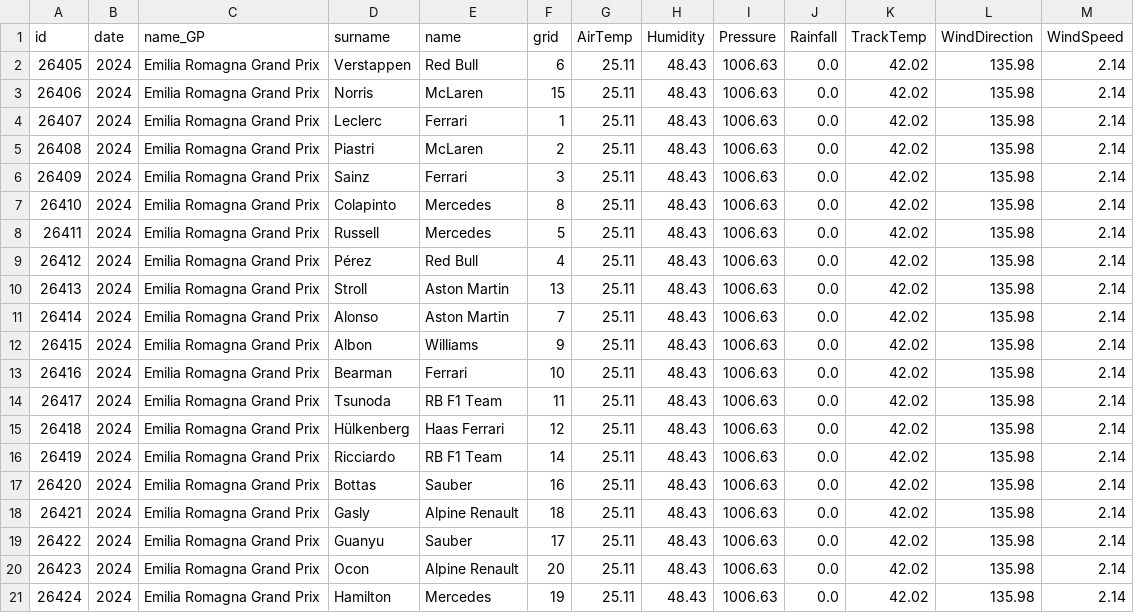
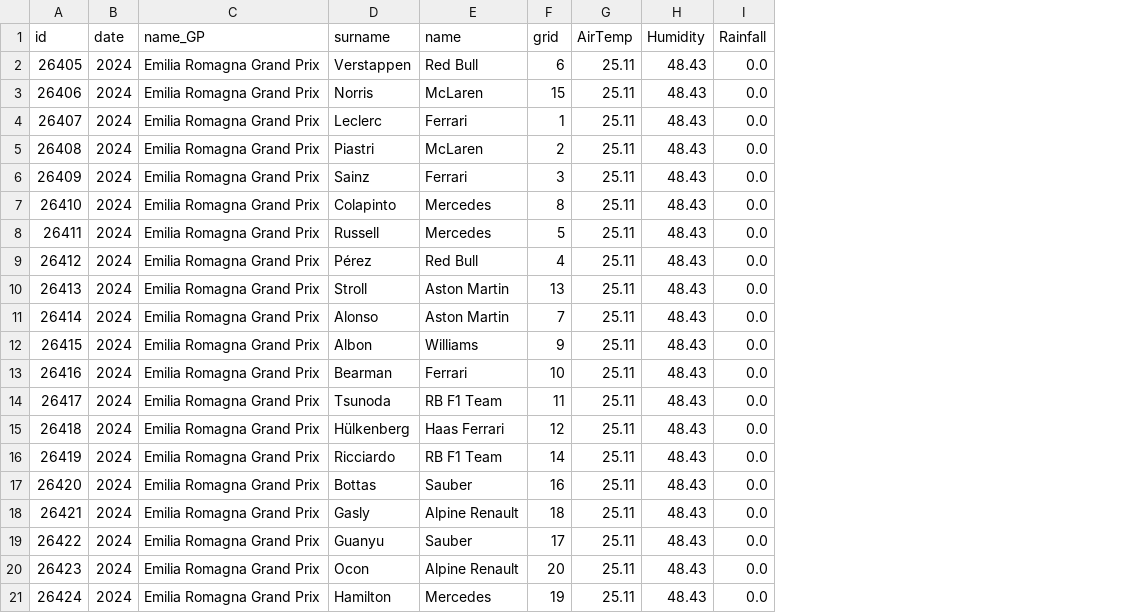
Before and after one commit to Mathisgdi/VVA, a CSV file: data/test.csv, drawn as a sheet; the diff names each change by its address in the sheet, - before the commit and + after, or states it on an @@ line.

Commit message:
feat : get data prediction from API

```diff
--- a/data/test.csv
+++ b/data/test.csv
-column I (Pressure), rows 2-21: all 1006.63
-column K (TrackTemp), rows 2-21: all 42.02
-column L (WindDirection), rows 2-21: all 135.98
-column M (WindSpeed), rows 2-21: all 2.14
```
Also changed, not shown: 9 other files.
